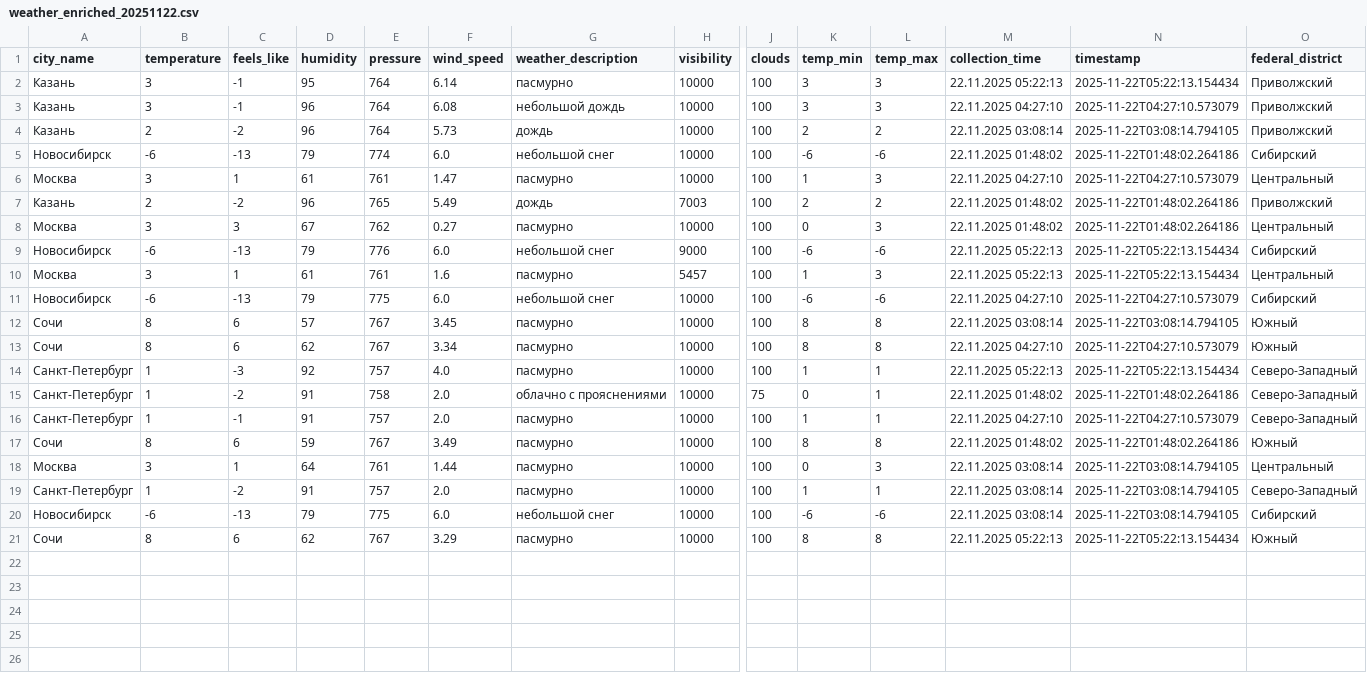
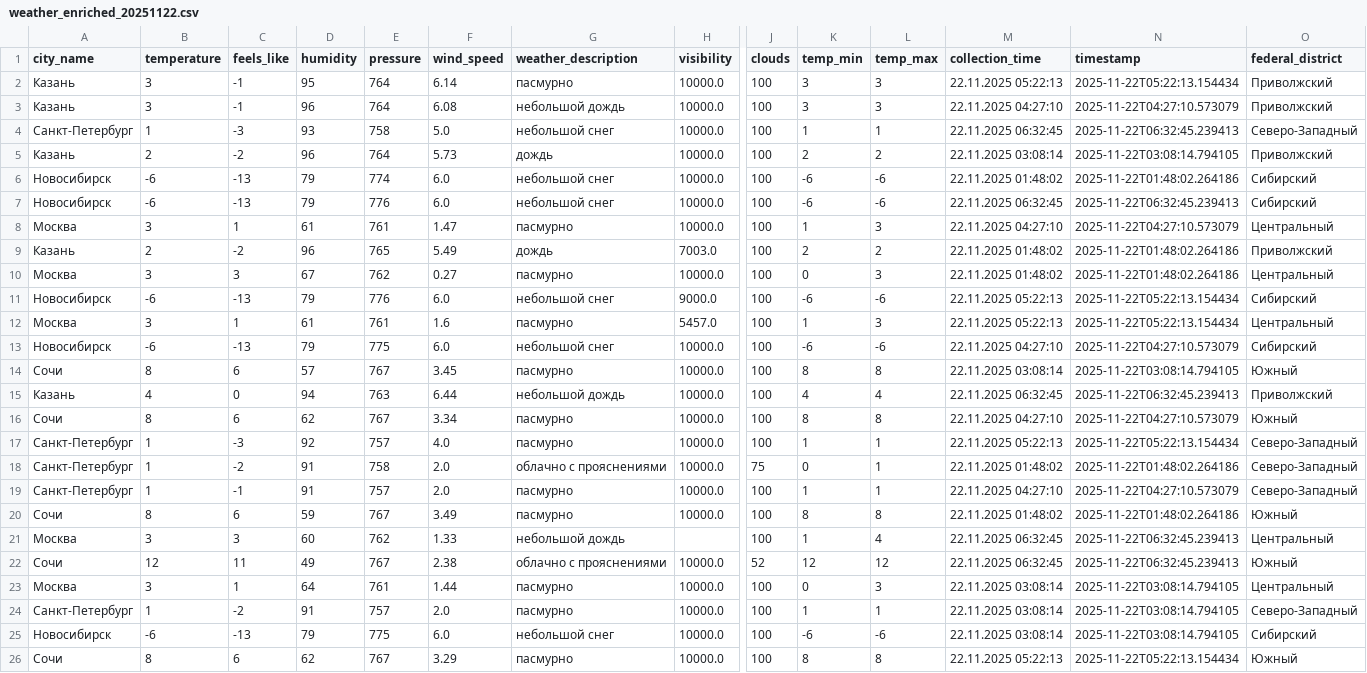
Before and after one commit to julia-JT/Weather_tourism_pipeline, a CSV file: data/enriched/weather_enriched_20251122.csv, drawn as a sheet; only a part is shown, gaps mark what is left out; addresses are those after the commit; rows hold the shown columns only; the diff names each change by its address in the sheet, - before the commit and + after, or states it on an @@ line.

```diff
--- a/data/enriched/weather_enriched_20251122.csv
+++ b/data/enriched/weather_enriched_20251122.csv
-H2:H3 (visibility): 10000
+H2:H3 (visibility): 10000.0
+row 4: Санкт-Петербург | 1 | -3 | 93 | 758 | 5.0 | небольшой снег | 10000.0 | 100 | 1 | 1 | 22.11.2025 06:32:45 | 2025-11-22T06:32:45.239413 | Северо-Западный
-H5:H6 (visibility): 10000
+H5:H6 (visibility): 10000.0
+row 7: Новосибирск | -6 | -13 | 79 | 776 | 6.0 | небольшой снег | 10000.0 | 100 | -6 | -6 | 22.11.2025 06:32:45 | 2025-11-22T06:32:45.239413 | Сибирский
-H8 (visibility): 10000
+H8 (visibility): 10000.0
-H9 (visibility): 7003
+H9 (visibility): 7003.0
-H10 (visibility): 10000
+H10 (visibility): 10000.0
-H11 (visibility): 9000
+H11 (visibility): 9000.0
-H12 (visibility): 5457
+H12 (visibility): 5457.0
-H13:H14 (visibility): 10000
+H13:H14 (visibility): 10000.0
+row 15: Казань | 4 | 0 | 94 | 763 | 6.44 | небольшой дождь | 10000.0 | 100 | 4 | 4 | 22.11.2025 06:32:45 | 2025-11-22T06:32:45.239413 | Приволжский
-H16:H20 (visibility): 10000
+H16:H20 (visibility): 10000.0
+row 21: Москва | 3 | 3 | 60 | 762 | 1.33 | небольшой дождь |  | 100 | 1 | 4 | 22.11.2025 06:32:45 | 2025-11-22T06:32:45.239413 | Центральный
+row 22: Сочи | 12 | 11 | 49 | 767 | 2.38 | облачно с прояснениями | 10000.0 | 52 | 12 | 12 | 22.11.2025 06:32:45 | 2025-11-22T06:32:45.239413 | Южный
-H23:H26 (visibility): 10000
+H23:H26 (visibility): 10000.0
```
Also changed, not shown: data/aggregated/city_tourism_rating.csv, data/aggregated/federal_districts_summary.csv, 16 other files.
